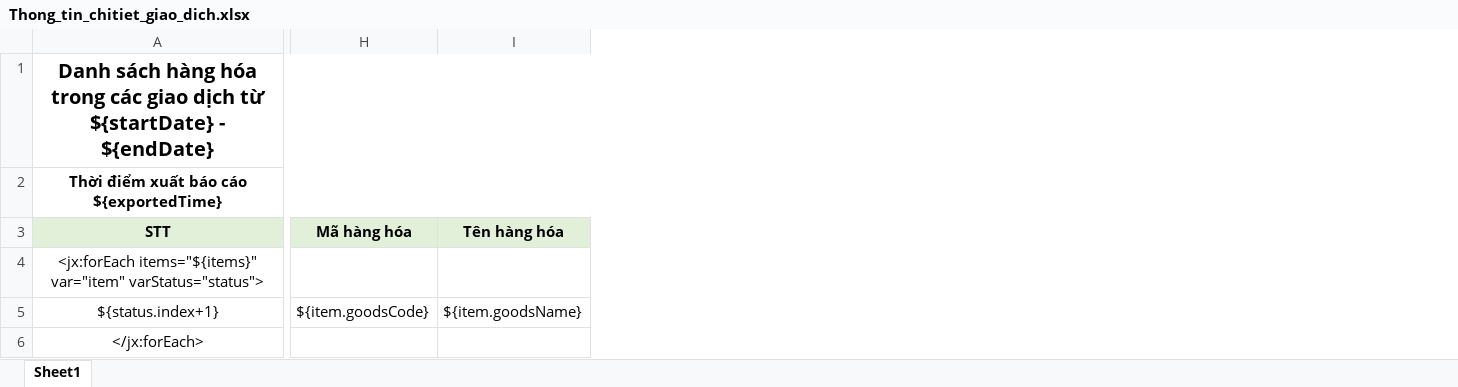
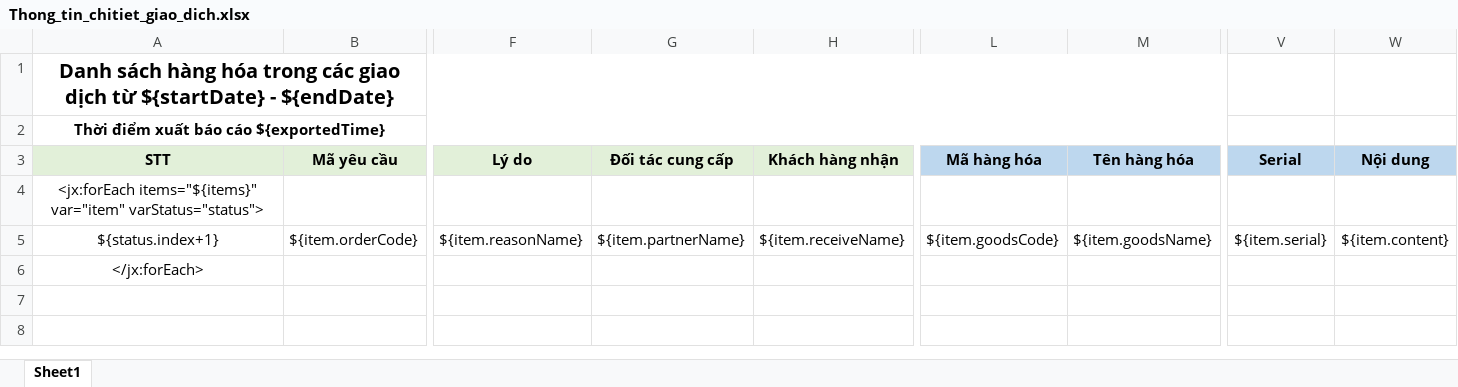
Before and after one commit to duyot/WMS_Documents, an Excel workbook: 2.Design/Template/Thong_tin_chitiet_giao_dich.xlsx, sheet Sheet1, drawn as a sheet; only a part is shown, gaps mark what is left out; values as stored, in another font and other column widths than the file's, no borders; addresses are those after the commit; the diff covers the shown part only; the diff names each change by its address in the sheet, - before the commit and + after, or states it on an @@ line.

Commit message:
Doan day

```diff
--- a/2.Design/Template/Thong_tin_chitiet_giao_dich.xlsx (sheet Sheet1)
+++ b/2.Design/Template/Thong_tin_chitiet_giao_dich.xlsx (sheet Sheet1)
+column B (Mã yêu cầu), row 5: ${item.orderCode}
+column F (Lý do), row 5: ${item.reasonName}
+column G (Đối tác cung cấp), row 5: ${item.partnerName}
+column H (Khách hàng nhận), row 5: ${item.receiveName}
+column V (Serial), row 5: ${item.serial}
+column W (Nội dung), row 5: ${item.content}
-L3:M3 fill: #E2F0D9
+L3:M3 fill: #BDD7EE
```
Also changed, not shown: cell formats elsewhere in this sheet.
